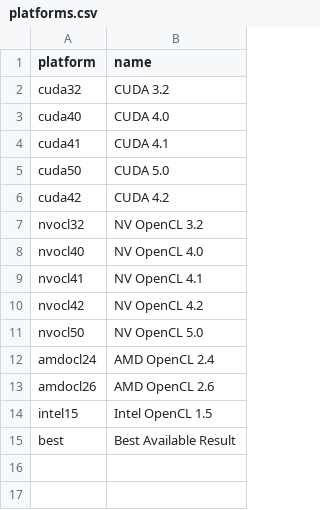
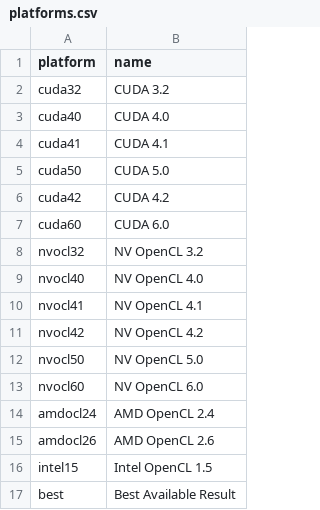
Before and after one commit to vetter/shoc, a CSV file: data/platforms.csv, drawn as a sheet; the diff names each change by its address in the sheet, - before the commit and + after, or states it on an @@ line.

```diff
--- a/data/platforms.csv
+++ b/data/platforms.csv
+row 7: cuda60 | CUDA 6.0
+row 13: nvocl60 | NV OpenCL 6.0
```
Also changed, not shown: data/devices.csv, data/results.csv, 1 other file.
